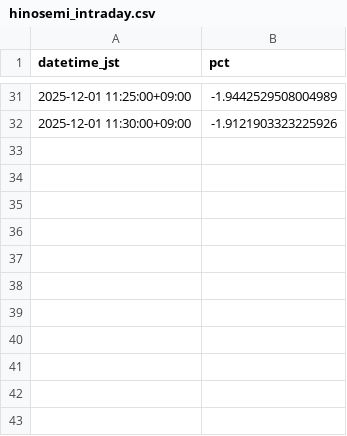
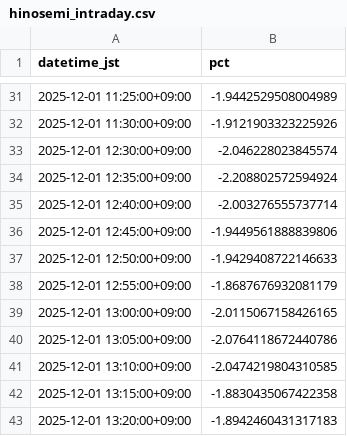
Before and after one commit to SakuraIndex/HINOMARU_SEMI_Sakura-Index, a CSV file: docs/outputs/hinosemi_intraday.csv, drawn as a sheet; only a part is shown, gaps mark what is left out; the diff names each change by its address in the sheet, - before the commit and + after, or states it on an @@ line.

```diff
--- a/docs/outputs/hinosemi_intraday.csv
+++ b/docs/outputs/hinosemi_intraday.csv
+row 33: 2025-12-01 12:30:00+09:00 | -2.046228023845574
+row 34: 2025-12-01 12:35:00+09:00 | -2.208802572594924
+row 35: 2025-12-01 12:40:00+09:00 | -2.003276555737714
+row 36: 2025-12-01 12:45:00+09:00 | -1.9449561888839806
+row 37: 2025-12-01 12:50:00+09:00 | -1.9429408722146633
+row 38: 2025-12-01 12:55:00+09:00 | -1.8687676932081179
+row 39: 2025-12-01 13:00:00+09:00 | -2.0115067158426165
+row 40: 2025-12-01 13:05:00+09:00 | -2.0764118672440786
+row 41: 2025-12-01 13:10:00+09:00 | -2.0474219804310585
+row 42: 2025-12-01 13:15:00+09:00 | -1.8830435067422358
+row 43: 2025-12-01 13:20:00+09:00 | -1.8942460431317183
```
Also changed, not shown: 3 other files.
